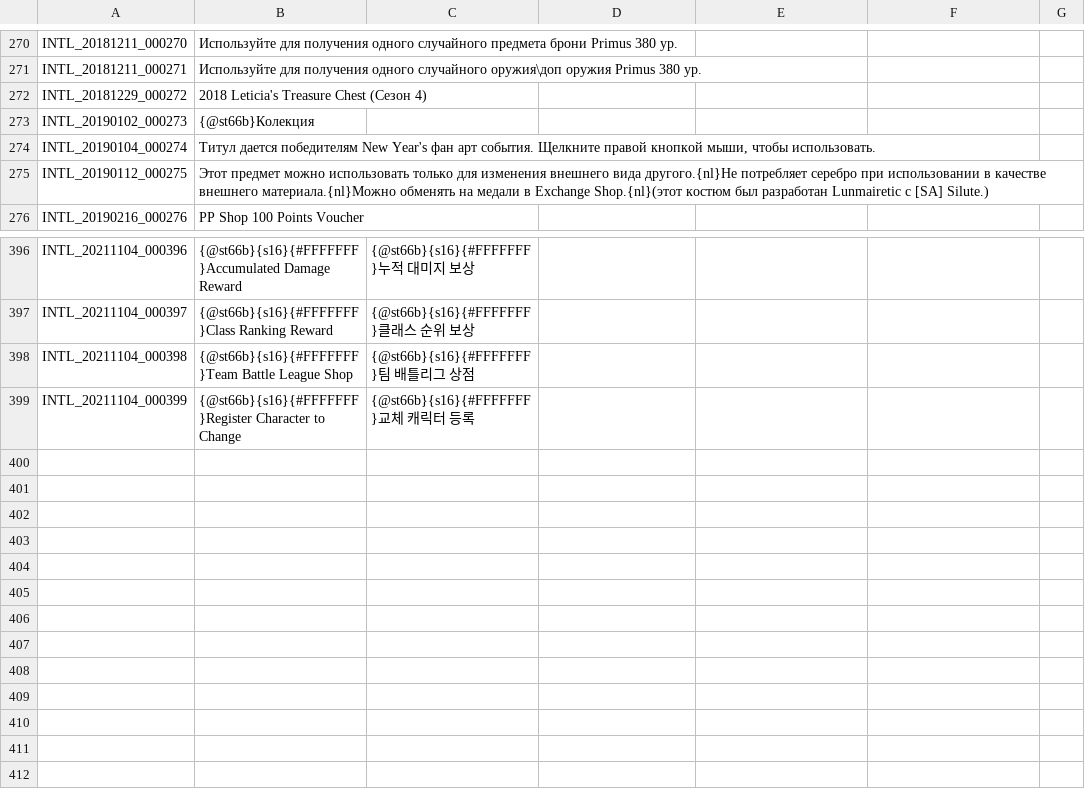
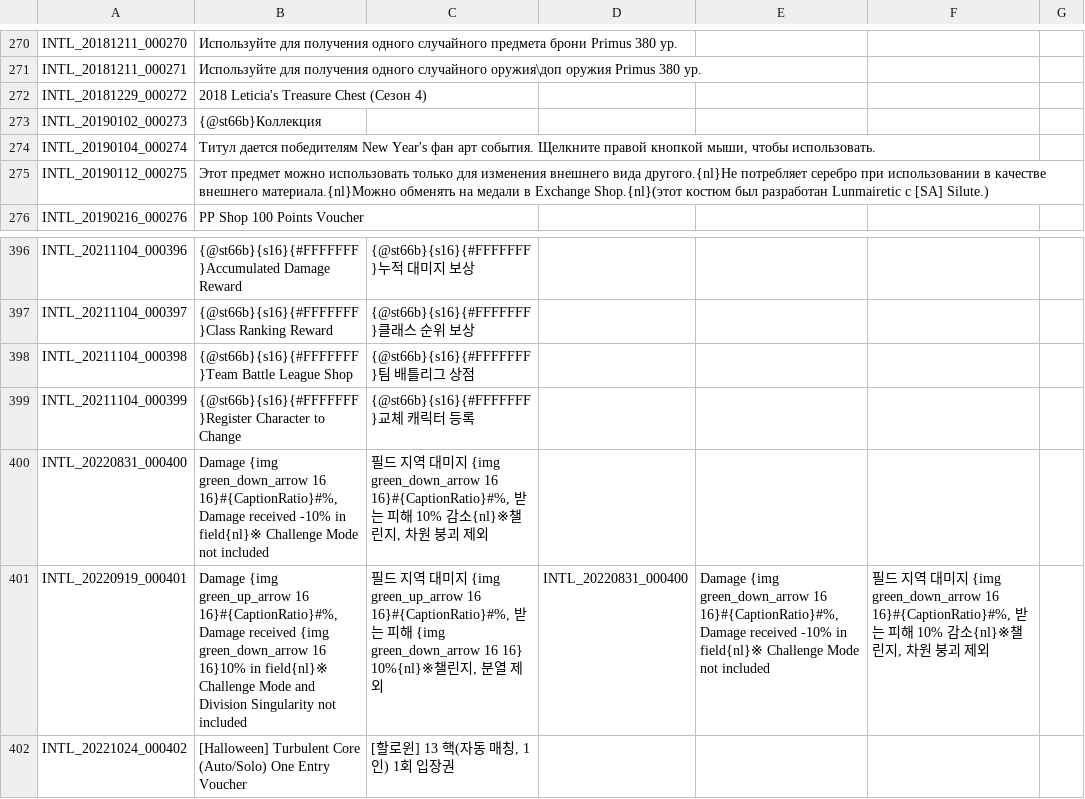
Before and after one commit to Treeofsavior/RussianTranslation, a TSV file: INTL.tsv, drawn as a sheet; only a part is shown, gaps mark what is left out.

```diff
--- a/INTL.tsv
+++ b/INTL.tsv
@@ -272,3 +272,3 @@ INTL_20181211_000271	Используйте для получения одног
 INTL_20181229_000272	2018 Leticia's Treasure Chest (Сезон 4)
-INTL_20190102_000273	{@st66b}Колекция
+INTL_20190102_000273	{@st66b}Коллекция
 INTL_20190104_000274	Титул дается победителям New Year's фан арт события. Щелкните правой кнопкой мыши, чтобы использовать.
@@ -399 +399,4 @@ INTL_20211104_000398	{@st66b}{s16}{#FFFFFFF}Team Battle League Shop	{@st66b}{s16
 INTL_20211104_000399	{@st66b}{s16}{#FFFFFFF}Register Character to Change	{@st66b}{s16}{#FFFFFFF}교체 캐릭터 등록				
+INTL_20220831_000400	Damage {img green_down_arrow 16 16}#{CaptionRatio}#%, Damage received -10% in field{nl}※ Challenge Mode not included	필드 지역 대미지 {img green_down_arrow 16 16}#{CaptionRatio}#%, 받는 피해 10% 감소{nl}※챌린지, 차원 붕괴 제외				
+INTL_20220919_000401	Damage {img green_up_arrow 16 16}#{CaptionRatio}#%, Damage received {img green_down_arrow 16 16}10% in field{nl}※ Challenge Mode and Division Singularity not included	필드 지역 대미지 {img green_up_arrow 16 16}#{CaptionRatio}#%, 받는 피해 {img green_down_arrow 16 16} 10%{nl}※챌린지, 분열 제외	INTL_20220831_000400	Damage {img green_down_arrow 16 16}#{CaptionRatio}#%, Damage received -10% in field{nl}※ Challenge Mode not included	필드 지역 대미지 {img green_down_arrow 16 16}#{CaptionRatio}#%, 받는 피해 10% 감소{nl}※챌린지, 차원 붕괴 제외
+INTL_20221024_000402	[Halloween] Turbulent Core (Auto/Solo) One Entry Voucher	[할로윈] 13 핵(자동 매칭, 1인) 1회 입장권				
```
Also changed, not shown: QUEST_UNUSED.tsv, 5 other files.
